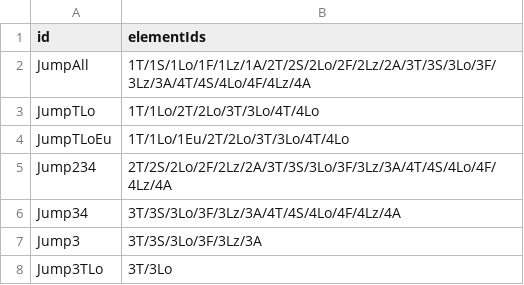
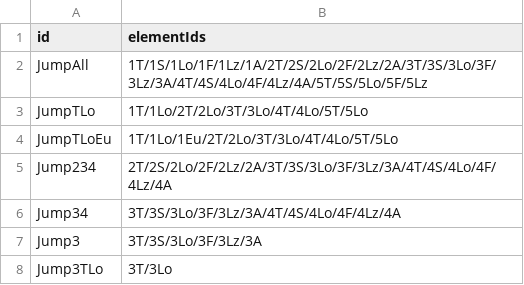
Before and after one commit to wlg-shinya/FigureSkateFrameworkForUnity, a CSV file: Fact/MasterData/ElementPlaceable.csv, drawn as a sheet; only a part is shown.

```diff
--- a/Fact/MasterData/ElementPlaceable.csv
+++ b/Fact/MasterData/ElementPlaceable.csv
@@ -1,5 +1,5 @@
 id,elementIds
-JumpAll,1T/1S/1Lo/1F/1Lz/1A/2T/2S/2Lo/2F/2Lz/2A/3T/3S/3Lo/3F/3Lz/3A/4T/4S/4Lo/4F/4Lz/4A
-JumpTLo,1T/1Lo/2T/2Lo/3T/3Lo/4T/4Lo
-JumpTLoEu,1T/1Lo/1Eu/2T/2Lo/3T/3Lo/4T/4Lo
+JumpAll,1T/1S/1Lo/1F/1Lz/1A/2T/2S/2Lo/2F/2Lz/2A/3T/3S/3Lo/3F/3Lz/3A/4T/4S/4Lo/4F/4Lz/4A/5T/5S/5Lo/5F/5Lz
+JumpTLo,1T/1Lo/2T/2Lo/3T/3Lo/4T/4Lo/5T/5Lo
+JumpTLoEu,1T/1Lo/1Eu/2T/2Lo/3T/3Lo/4T/4Lo/5T/5Lo
 Jump234,2T/2S/2Lo/2F/2Lz/2A/3T/3S/3Lo/3F/3Lz/3A/4T/4S/4Lo/4F/4Lz/4A
```
Also changed, not shown: 3 other files.
